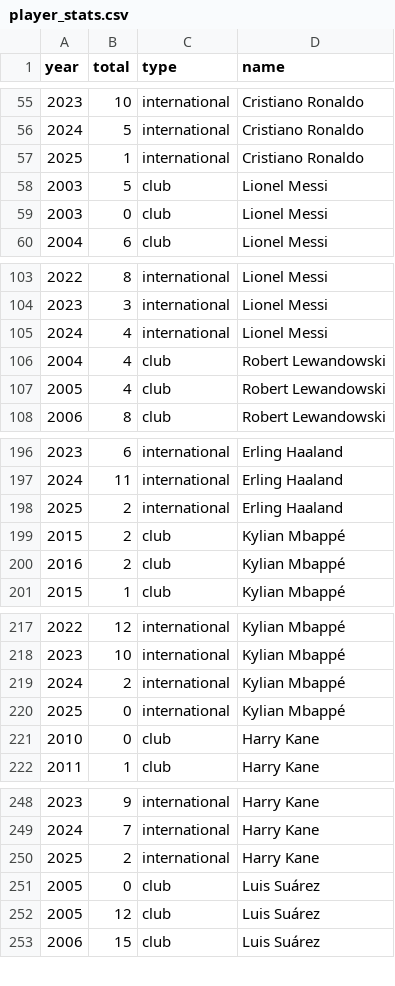
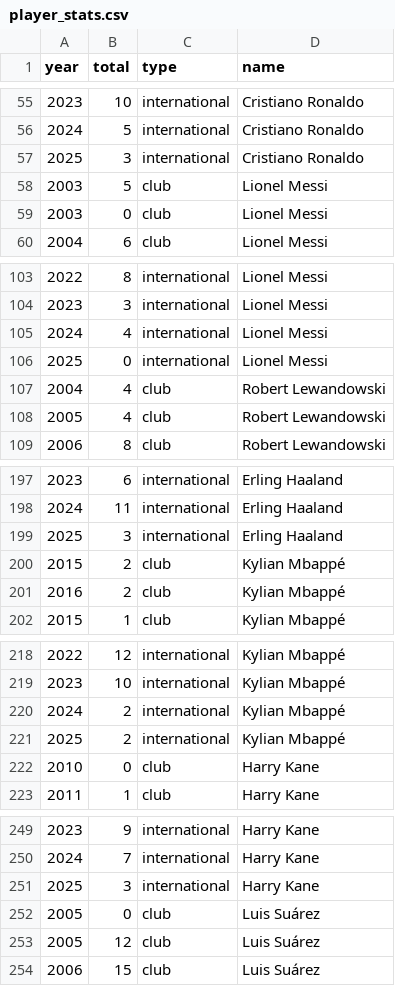
Before and after one commit to jtrecenti/goal500-python, a CSV file: data/player_stats.csv, drawn as a sheet; only a part is shown, gaps mark what is left out.

```diff
--- a/data/player_stats.csv
+++ b/data/player_stats.csv
@@ -56,3 +56,3 @@ year,total,type,name
 2024,5,international,Cristiano Ronaldo
-2025,1,international,Cristiano Ronaldo
+2025,3,international,Cristiano Ronaldo
 2003,5,club,Lionel Messi
@@ -105,2 +105,3 @@ year,total,type,name
 2024,4,international,Lionel Messi
+2025,0,international,Lionel Messi
 2004,4,club,Robert Lewandowski
@@ -197,3 +198,3 @@ year,total,type,name
 2024,11,international,Erling Haaland
-2025,2,international,Erling Haaland
+2025,3,international,Erling Haaland
 2015,2,club,Kylian Mbappé
@@ -219,3 +220,3 @@ year,total,type,name
 2024,2,international,Kylian Mbappé
-2025,0,international,Kylian Mbappé
+2025,2,international,Kylian Mbappé
 2010,0,club,Harry Kane
@@ -249,3 +250,3 @@ year,total,type,name
 2024,7,international,Harry Kane
-2025,2,international,Harry Kane
+2025,3,international,Harry Kane
 2005,0,club,Luis Suárez
```
Also changed, not shown: 2 other files.
